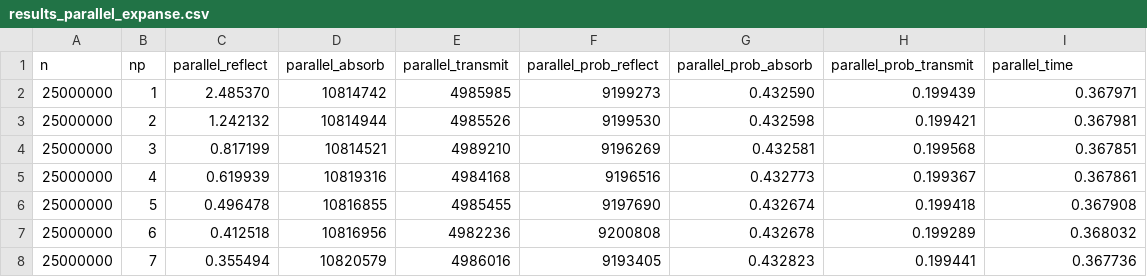
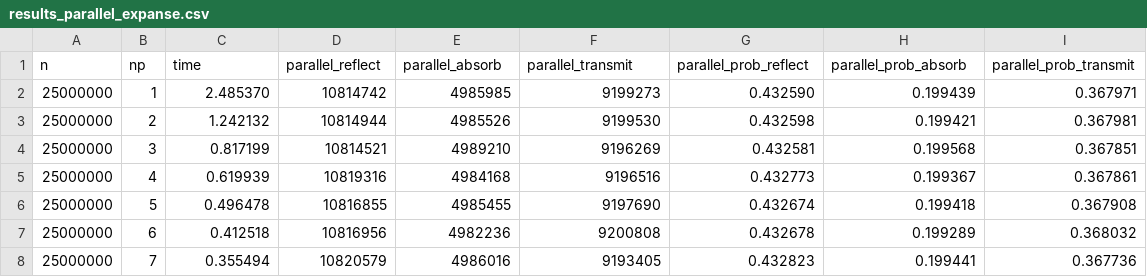
Before and after one commit to McCormick95/CSCI_473_REPO, a CSV file: HW_05/results_parallel_expanse.csv, drawn as a sheet; only a part is shown.

Commit message:
Updated plot_performance_data.py- working

```diff
--- a/HW_05/results_parallel_expanse.csv
+++ b/HW_05/results_parallel_expanse.csv
@@ -1,2 +1,2 @@
-n,np,parallel_reflect,parallel_absorb,parallel_transmit,parallel_prob_reflect,parallel_prob_absorb,parallel_prob_transmit,parallel_time
+n,np,time,parallel_reflect,parallel_absorb,parallel_transmit,parallel_prob_reflect,parallel_prob_absorb,parallel_prob_transmit,
 25000000,1,2.485370,10814742,4985985,9199273,0.432590,0.199439,0.367971,
```
Also changed, not shown: 6 other files.
